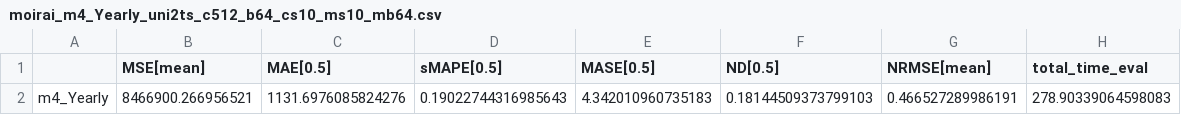
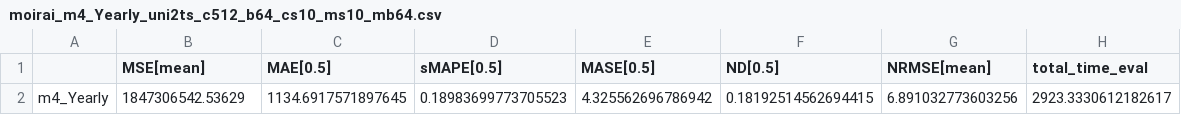
Before and after one commit to CobanGufler/werkstatt, a CSV file: results_final_base/yearly/moirai_m4_Yearly_uni2ts_c512_b64_cs10_ms10_mb64.csv, drawn as a sheet.

```diff
--- a/results_final_base/yearly/moirai_m4_Yearly_uni2ts_c512_b64_cs10_ms10_mb64.csv
+++ b/results_final_base/yearly/moirai_m4_Yearly_uni2ts_c512_b64_cs10_ms10_mb64.csv
@@ -1,2 +1,2 @@
 ,MSE[mean],MAE[0.5],sMAPE[0.5],MASE[0.5],ND[0.5],NRMSE[mean],total_time_eval
-m4_Yearly,8466900.266956521,1131.6976085824276,0.19022744316985643,4.342010960735183,0.18144509373799103,0.466527289986191,278.90339064598083
+m4_Yearly,1847306542.53629,1134.6917571897645,0.18983699773705523,4.325562696786942,0.18192514562694415,6.891032773603256,2923.3330612182617
```
Also changed, not shown: results_final_base/yearly/ALL_m4_Yearly_uni2ts_c512_b64_cs10_ms10_mb64.csv, 11 other files.
